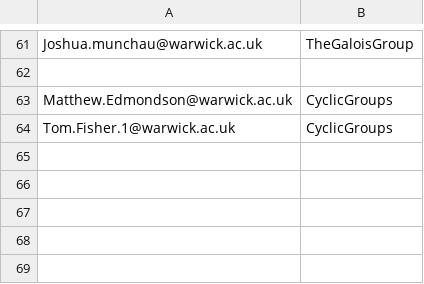
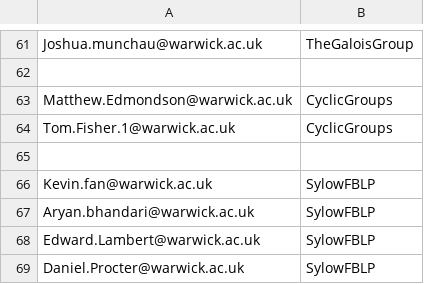
Before and after one commit to adomani/Syllabus, a CSV file: MA4N1/.data/2026-27_groups.csv, drawn as a sheet; only a part is shown, gaps mark what is left out.

Commit message:
One more Sylow

```diff
--- a/MA4N1/.data/2026-27_groups.csv
+++ b/MA4N1/.data/2026-27_groups.csv
@@ -64 +64,6 @@ Matthew.Edmondson@warwick.ac.uk,CyclicGroups
 Tom.Fisher.1@warwick.ac.uk,CyclicGroups
+
+Kevin.fan@warwick.ac.uk,SylowFBLP
+Aryan.bhandari@warwick.ac.uk,SylowFBLP
+Edward.Lambert@warwick.ac.uk,SylowFBLP
+Daniel.Procter@warwick.ac.uk,SylowFBLP
```
